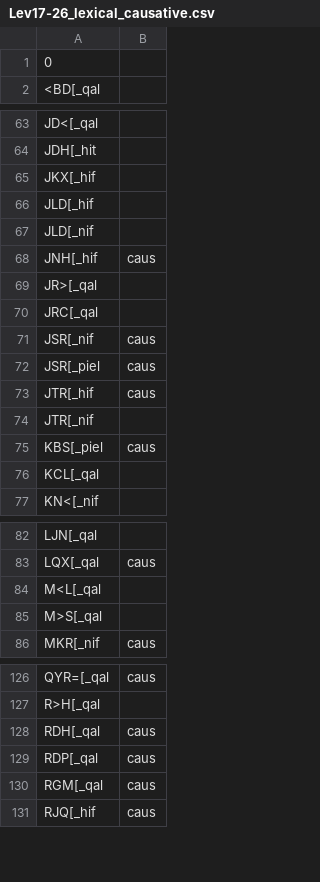
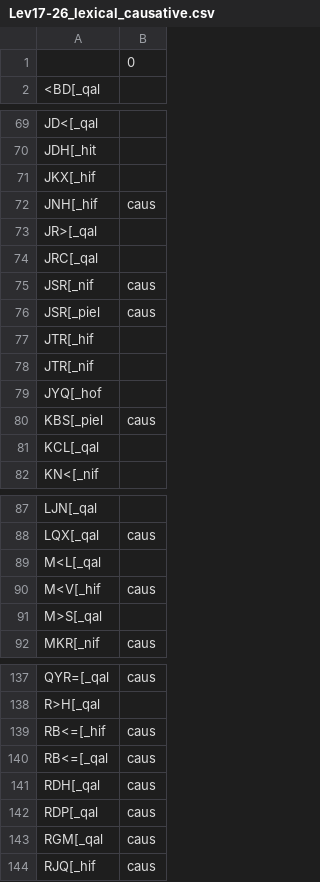
Before and after one commit to ch-jensen/semantic-roles, a CSV file: datasets/Lev17-26_lexical_causative.csv, drawn as a sheet; only a part is shown, gaps mark what is left out; the diff covers the shown part only.

```diff
--- a/datasets/Lev17-26_lexical_causative.csv
+++ b/datasets/Lev17-26_lexical_causative.csv
@@ -1,2 +1,2 @@
-0
+,0
 <BD[_qal,
@@ -65,4 +71,2 @@ JDH[_hit,
 JKX[_hif,
-JLD[_hif,
-JLD[_nif,
 JNH[_hif,caus
@@ -72,4 +76,5 @@ JSR[_nif,caus
 JSR[_piel,caus
-JTR[_hif,caus
+JTR[_hif,
 JTR[_nif,
+JYQ[_hof,
 KBS[_piel,caus
@@ -84,2 +89,3 @@ LQX[_qal,caus
 M<L[_qal,
+M<V[_hif,caus
 M>S[_qal,
@@ -127,2 +138,4 @@ QYR=[_qal,caus
 R>H[_qal,
+RB<=[_hif,caus
+RB<=[_qal,caus
 RDH[_qal,caus
```
Also changed, not shown: 14 added rows, 1 removed row and 2 edited cells elsewhere in this file, datasets/Lev17-26_Aktionsart_other_stems_corrected.csv, datasets/Lev17-26_Aktionsart_qal_pca_corrected.csv, 48 other files.
